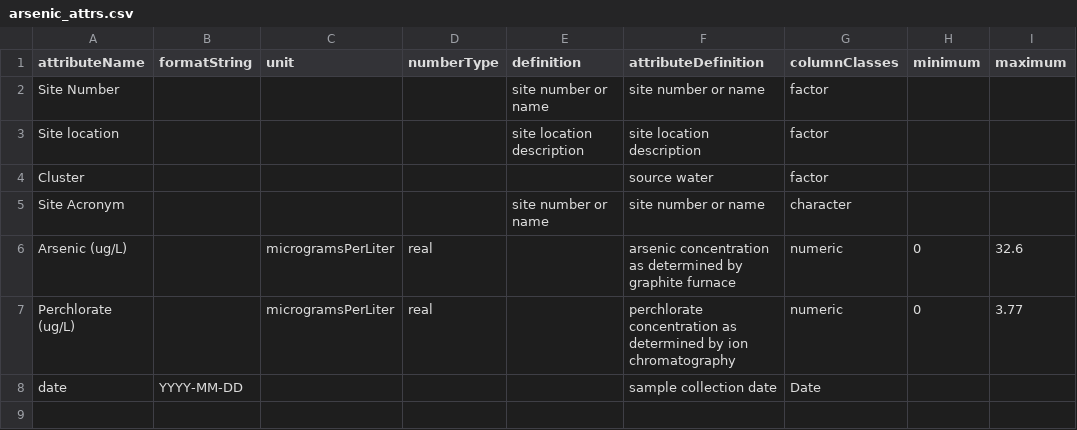
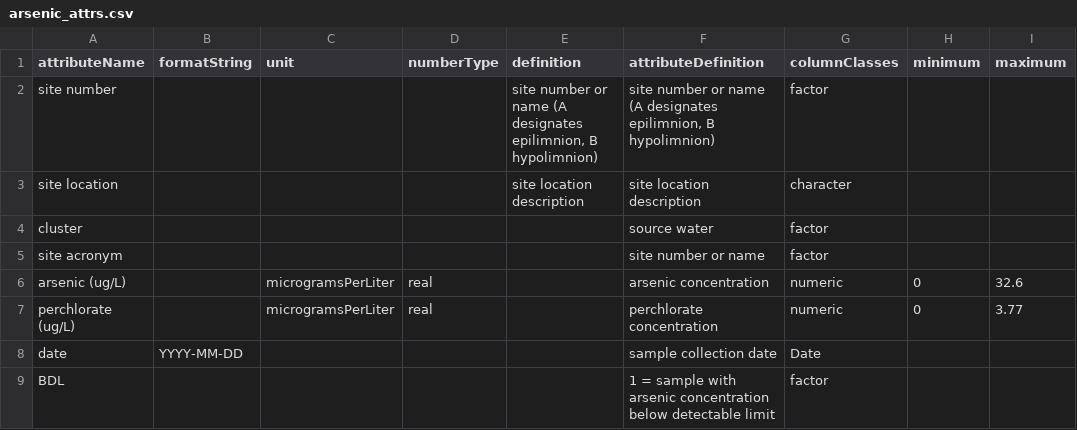
Before and after one commit to CAPLTER/knb-lter-cap.617, a CSV file: arsenic_attrs.csv, drawn as a sheet.

Commit message:
Fixed Arsenic data
Previous data incomplete.  Arsenic chunk in .Rmd changed to accommodate new data. arsenic_attrs.csv expanded, BDL column added. Factors updated.

```diff
--- a/arsenic_attrs.csv
+++ b/arsenic_attrs.csv
@@ -1,8 +1,9 @@
 attributeName,formatString,unit,numberType,definition,attributeDefinition,columnClasses,minimum,maximum
-Site Number,,,,site number or name,site number or name,factor,,
-Site location,,,,site location description,site location description,factor,,
-Cluster,,,,,source water,factor,,
-Site Acronym,,,,site number or name,site number or name,character,,
-Arsenic (ug/L),,microgramsPerLiter,real,,arsenic concentration as determined by graphite furnace,numeric,0,32.6
-Perchlorate (ug/L),,microgramsPerLiter,real,,perchlorate concentration as determined by ion chromatography,numeric,0,3.77
+site number,,,,"site number or name (A designates epilimnion, B hypolimnion)","site number or name (A designates epilimnion, B hypolimnion)",factor,,
+site location,,,,site location description,site location description,character,,
+cluster,,,,,source water,factor,,
+site acronym,,,,,site number or name,factor,,
+arsenic (ug/L),,microgramsPerLiter,real,,arsenic concentration,numeric,0,32.6
+perchlorate (ug/L),,microgramsPerLiter,real,,perchlorate concentration,numeric,0,3.77
 date,YYYY-MM-DD,,,,sample collection date,Date,,
+BDL,,,,,1 = sample with arsenic concentration below detectable limit,factor,,
```
Also changed, not shown: arsenic_factors.csv, 2 other files.
